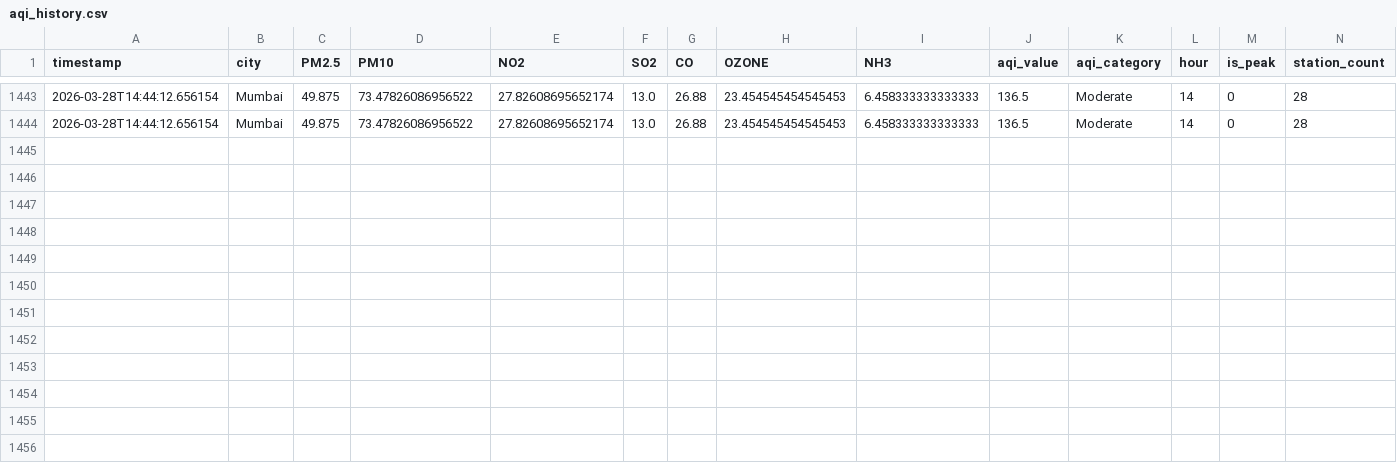
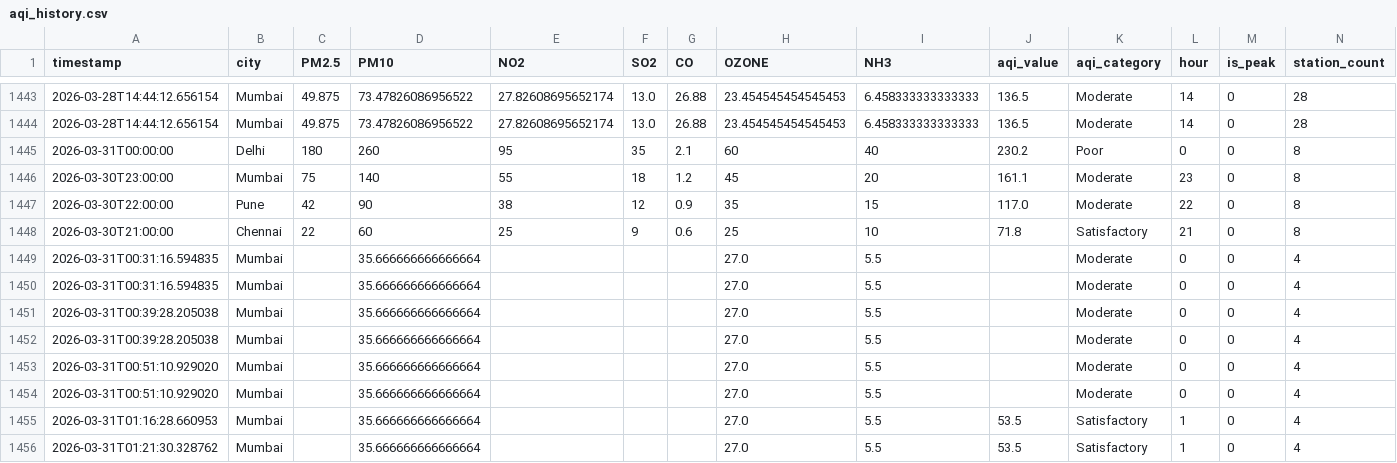
Before and after one commit to Djain912/AQI, a CSV file: data/historical/aqi_history.csv, drawn as a sheet; only a part is shown, gaps mark what is left out; the diff names each change by its address in the sheet, - before the commit and + after, or states it on an @@ line.

```diff
--- a/data/historical/aqi_history.csv
+++ b/data/historical/aqi_history.csv
+row 1445: 2026-03-31T00:00:00 | Delhi | 180 | 260 | 95 | 35 | 2.1 | 60 | 40 | 230.2 | Poor | 0 | 0 | 8
+row 1446: 2026-03-30T23:00:00 | Mumbai | 75 | 140 | 55 | 18 | 1.2 | 45 | 20 | 161.1 | Moderate | 23 | 0 | 8
+row 1447: 2026-03-30T22:00:00 | Pune | 42 | 90 | 38 | 12 | 0.9 | 35 | 15 | 117.0 | Moderate | 22 | 0 | 8
+row 1448: 2026-03-30T21:00:00 | Chennai | 22 | 60 | 25 | 9 | 0.6 | 25 | 10 | 71.8 | Satisfactory | 21 | 0 | 8
+row 1449: 2026-03-31T00:31:16.594835 | Mumbai |  | 35.666666666666664 |  |  |  | 27.0 | 5.5 |  | Moderate | 0 | 0 | 4
+row 1450: 2026-03-31T00:31:16.594835 | Mumbai |  | 35.666666666666664 |  |  |  | 27.0 | 5.5 |  | Moderate | 0 | 0 | 4
+row 1451: 2026-03-31T00:39:28.205038 | Mumbai |  | 35.666666666666664 |  |  |  | 27.0 | 5.5 |  | Moderate | 0 | 0 | 4
+row 1452: 2026-03-31T00:39:28.205038 | Mumbai |  | 35.666666666666664 |  |  |  | 27.0 | 5.5 |  | Moderate | 0 | 0 | 4
+row 1453: 2026-03-31T00:51:10.929020 | Mumbai |  | 35.666666666666664 |  |  |  | 27.0 | 5.5 |  | Moderate | 0 | 0 | 4
+row 1454: 2026-03-31T00:51:10.929020 | Mumbai |  | 35.666666666666664 |  |  |  | 27.0 | 5.5 |  | Moderate | 0 | 0 | 4
+row 1455: 2026-03-31T01:16:28.660953 | Mumbai |  | 35.666666666666664 |  |  |  | 27.0 | 5.5 | 53.5 | Satisfactory | 1 | 0 | 4
+row 1456: 2026-03-31T01:21:30.328762 | Mumbai |  | 35.666666666666664 |  |  |  | 27.0 | 5.5 | 53.5 | Satisfactory | 1 | 0 | 4
```
Also changed, not shown: 3 other files.
